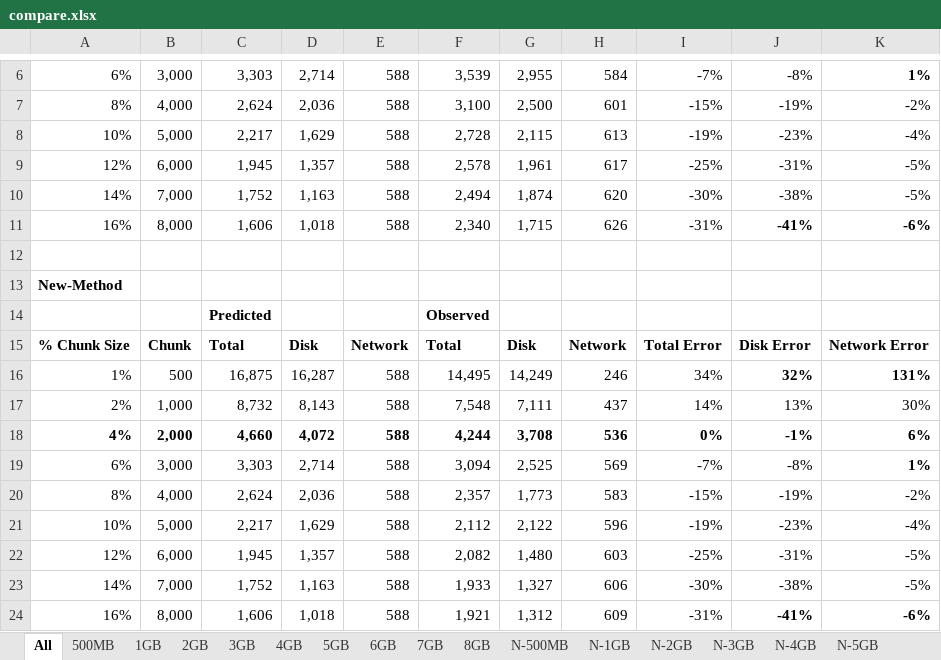
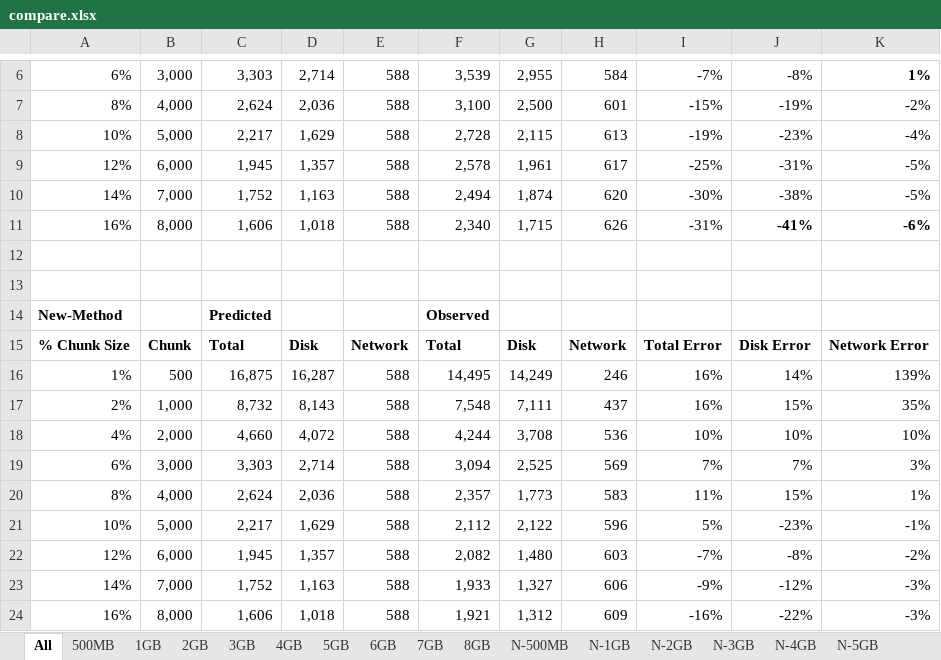
Before and after one commit to mminella/bad, an Excel workbook: experiments/meth1-logs/chunk-size/50g/compare.xlsx, sheet All, drawn as a sheet; only a part is shown, gaps mark what is left out; values as stored, in another font and other column widths than the file's, no borders; charts and pictures not drawn; the diff covers the shown part only; the diff names each change by its address in the sheet, - before the commit and + after, or states it on an @@ line.

```diff
--- a/experiments/meth1-logs/chunk-size/50g/compare.xlsx (sheet All)
+++ b/experiments/meth1-logs/chunk-size/50g/compare.xlsx (sheet All)
-A13: New-Method
+A13: (empty)
-A14: (empty)
+A14: New-Method
-I16: 34%
+I16: 16%
-J16: 32%
+J16: 14%
-J16:K16 bold: on
+J16:K16 bold: off
-K16: 131%
+K16: 139%
-I17: 14%
+I17: 16%
-J17: 13%
+J17: 15%
-K17: 30%
+K17: 35%
-A18:K18 bold: on
+A18:K18 bold: off
-I18: 0%
+I18: 10%
-J18: -1%
+J18: 10%
-K18: 6%
+K18: 10%
-I19: -7%
+I19: 7%
-J19: -8%
+J19: 7%
-K19: 1%
+K19: 3%
-K19 bold: on
+K19 bold: off
-I20: -15%
+I20: 11%
-J20: -19%
+J20: 15%
-K20: -2%
+K20: 1%
-I21: -19%
+I21: 5%
-K21: -4%
+K21: -1%
-I22: -25%
+I22: -7%
-J22: -31%
+J22: -8%
-K22: -5%
+K22: -2%
-I23: -30%
+I23: -9%
-J23: -38%
+J23: -12%
-K23: -5%
+K23: -3%
-I24: -31%
+I24: -16%
-J24: -41%
+J24: -22%
-J24:K24 bold: on
+J24:K24 bold: off
-K24: -6%
+K24: -3%
```
Also changed, not shown: 28 added rows and 1 edited cell elsewhere in this sheet, sheet N-1GB, sheet N-6GB, sheet N-5GB, sheet N-4GB, sheet N-10GB, sheet N-3GB, 5 more sheets, formulas that keep their value, charts or pictures.
